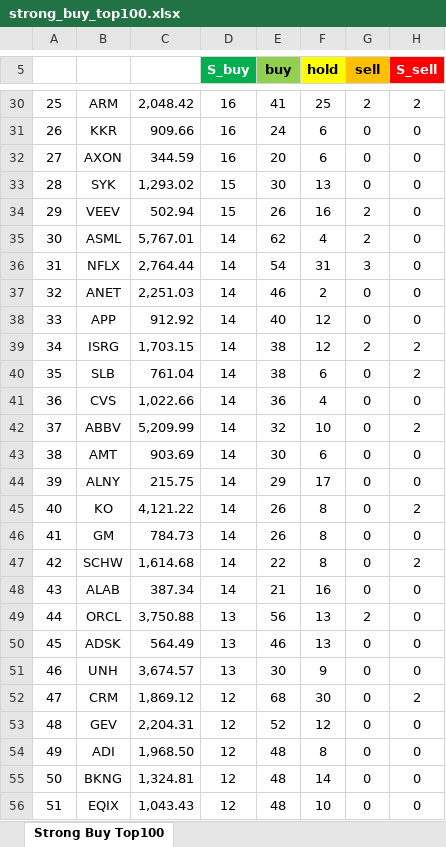
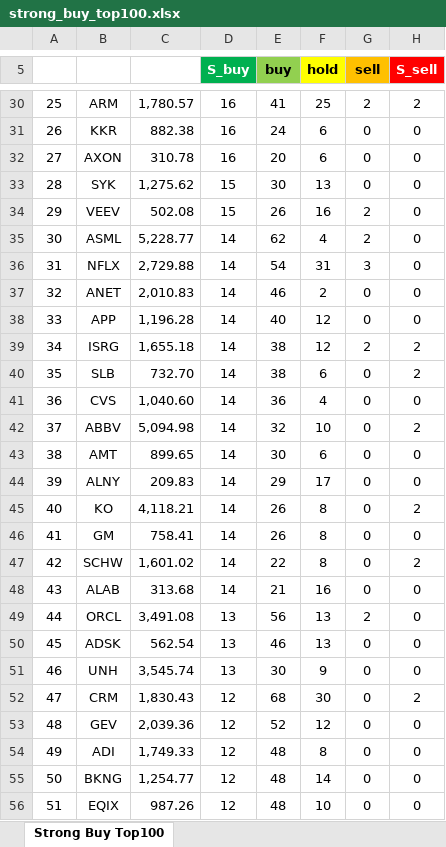
Before and after one commit to yuunseong20-hash/strongbut_top100, an Excel workbook: docs/strong_buy_top100.xlsx, sheet Strong Buy Top100, drawn as a sheet; only a part is shown, gaps mark what is left out; values as stored, in another font and other column widths than the file's, no borders; the diff covers the shown part only; the diff names each change by its address in the sheet, - before the commit and + after, or states it on an @@ line.

```diff
--- a/docs/strong_buy_top100.xlsx (sheet Strong Buy Top100)
+++ b/docs/strong_buy_top100.xlsx (sheet Strong Buy Top100)
-C30: 2,048.42
+C30: 1,780.57
-C31: 909.66
+C31: 882.38
-C32: 344.59
+C32: 310.78
-C33: 1,293.02
+C33: 1,275.62
-C34: 502.94
+C34: 502.08
-C35: 5,767.01
+C35: 5,228.77
-C36: 2,764.44
+C36: 2,729.88
-C37: 2,251.03
+C37: 2,010.83
-C38: 912.92
+C38: 1,196.28
-C39: 1,703.15
+C39: 1,655.18
-C40: 761.04
+C40: 732.70
-C41: 1,022.66
+C41: 1,040.60
-C42: 5,209.99
+C42: 5,094.98
-C43: 903.69
+C43: 899.65
-C44: 215.75
+C44: 209.83
-C45: 4,121.22
+C45: 4,118.21
-C46: 784.73
+C46: 758.41
-C47: 1,614.68
+C47: 1,601.02
-C48: 387.34
+C48: 313.68
-C49: 3,750.88
+C49: 3,491.08
-C50: 564.49
+C50: 562.54
-C51: 3,674.57
+C51: 3,545.74
-C52: 1,869.12
+C52: 1,830.43
-C53: 2,204.31
+C53: 2,039.36
-C54: 1,968.50
+C54: 1,749.33
-C55: 1,324.81
+C55: 1,254.77
-C56: 1,043.43
+C56: 987.26
```
Also changed, not shown: 74 edited cells elsewhere in this sheet, 2 other files.
